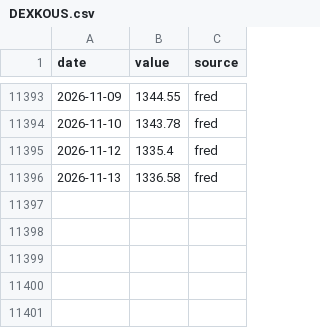
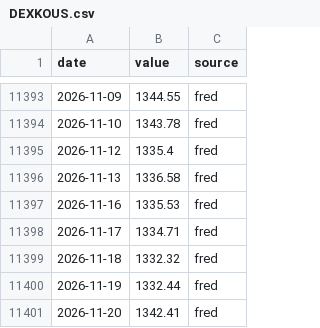
Before and after one commit to SANGMOLEE/soxl-data, a CSV file: data/macro/DEXKOUS.csv, drawn as a sheet; only a part is shown, gaps mark what is left out.

```diff
--- a/data/macro/DEXKOUS.csv
+++ b/data/macro/DEXKOUS.csv
@@ -11396 +11396,6 @@ date,value,source
 2026-11-13,1336.58,fred
+2026-11-16,1335.53,fred
+2026-11-17,1334.71,fred
+2026-11-18,1332.32,fred
+2026-11-19,1332.44,fred
+2026-11-20,1342.41,fred
```
Also changed, not shown: data/prices/MU.csv, data/prices/SOXL.csv, 16 other files.
